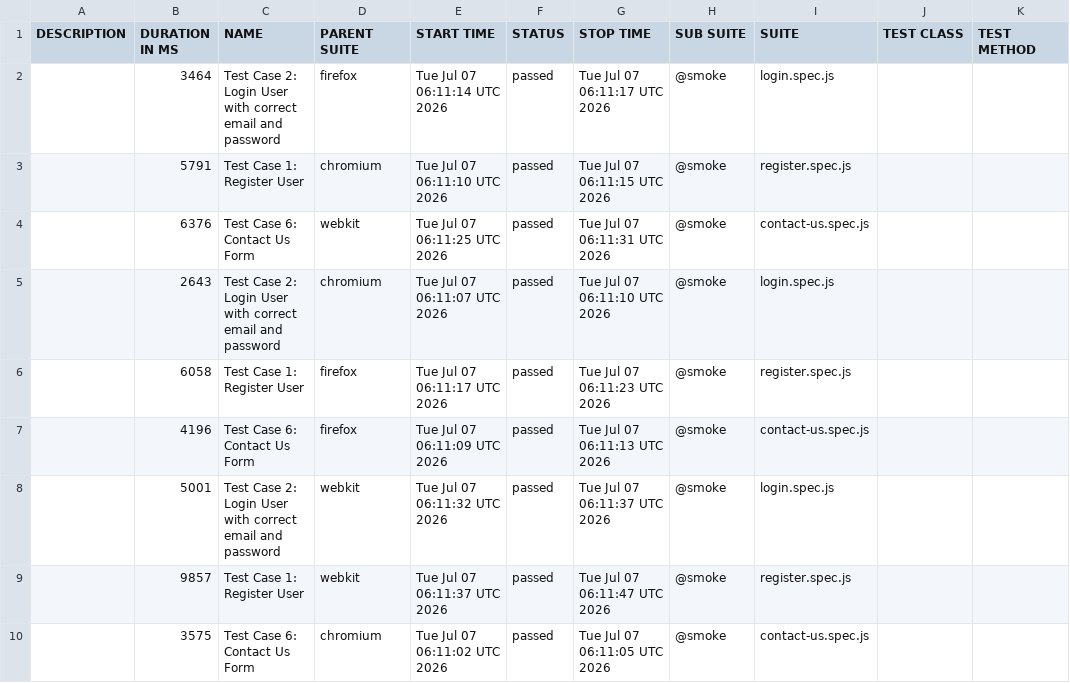
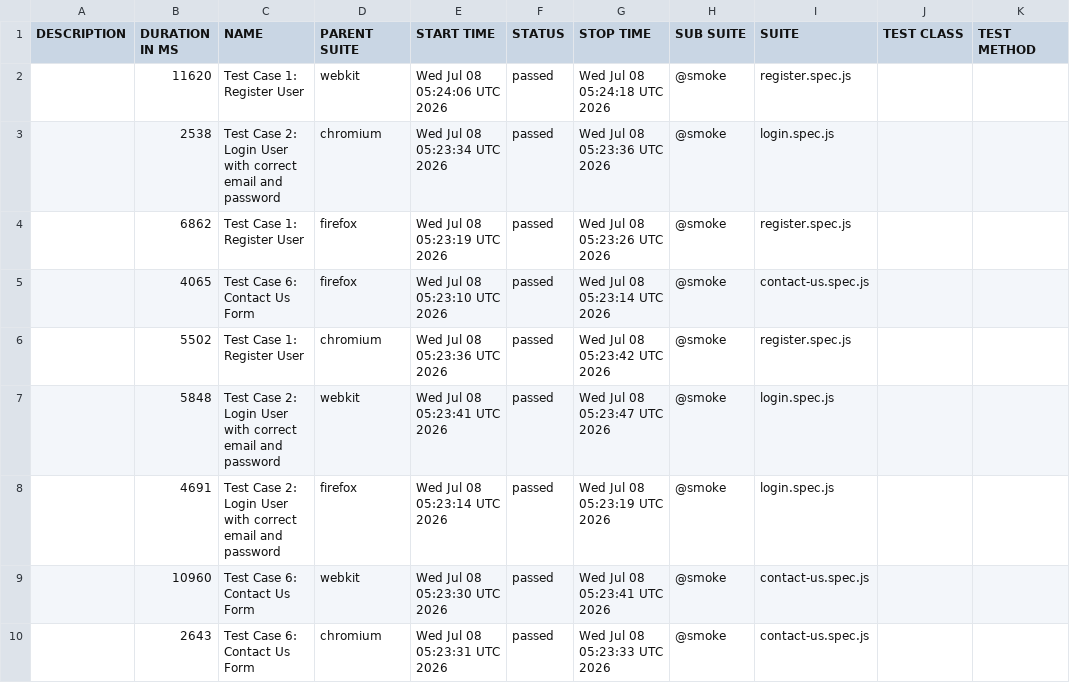
Before and after one commit to s3-qe-team/automation-playwright-project, a CSV file: data/suites.csv, drawn as a sheet.

```diff
--- a/data/suites.csv
+++ b/data/suites.csv
@@ -1,10 +1,10 @@
 "DESCRIPTION","DURATION IN MS","NAME","PARENT SUITE","START TIME","STATUS","STOP TIME","SUB SUITE","SUITE","TEST CLASS","TEST METHOD"
-"","3464","Test Case 2: Login User with correct email and password","firefox","Tue Jul 07 06:11:14 UTC 2026","passed","Tue Jul 07 06:11:17 UTC 2026","@smoke","login.spec.js","",""
-"","5791","Test Case 1: Register User","chromium","Tue Jul 07 06:11:10 UTC 2026","passed","Tue Jul 07 06:11:15 UTC 2026","@smoke","register.spec.js","",""
-"","6376","Test Case 6: Contact Us Form","webkit","Tue Jul 07 06:11:25 UTC 2026","passed","Tue Jul 07 06:11:31 UTC 2026","@smoke","contact-us.spec.js","",""
-"","2643","Test Case 2: Login User with correct email and password","chromium","Tue Jul 07 06:11:07 UTC 2026","passed","Tue Jul 07 06:11:10 UTC 2026","@smoke","login.spec.js","",""
-"","6058","Test Case 1: Register User","firefox","Tue Jul 07 06:11:17 UTC 2026","passed","Tue Jul 07 06:11:23 UTC 2026","@smoke","register.spec.js","",""
-"","4196","Test Case 6: Contact Us Form","firefox","Tue Jul 07 06:11:09 UTC 2026","passed","Tue Jul 07 06:11:13 UTC 2026","@smoke","contact-us.spec.js","",""
-"","5001","Test Case 2: Login User with correct email and password","webkit","Tue Jul 07 06:11:32 UTC 2026","passed","Tue Jul 07 06:11:37 UTC 2026","@smoke","login.spec.js","",""
-"","9857","Test Case 1: Register User","webkit","Tue Jul 07 06:11:37 UTC 2026","passed","Tue Jul 07 06:11:47 UTC 2026","@smoke","register.spec.js","",""
-"","3575","Test Case 6: Contact Us Form","chromium","Tue Jul 07 06:11:02 UTC 2026","passed","Tue Jul 07 06:11:05 UTC 2026","@smoke","contact-us.spec.js","",""
+"","11620","Test Case 1: Register User","webkit","Wed Jul 08 05:24:06 UTC 2026","passed","Wed Jul 08 05:24:18 UTC 2026","@smoke","register.spec.js","",""
+"","2538","Test Case 2: Login User with correct email and password","chromium","Wed Jul 08 05:23:34 UTC 2026","passed","Wed Jul 08 05:23:36 UTC 2026","@smoke","login.spec.js","",""
+"","6862","Test Case 1: Register User","firefox","Wed Jul 08 05:23:19 UTC 2026","passed","Wed Jul 08 05:23:26 UTC 2026","@smoke","register.spec.js","",""
+"","4065","Test Case 6: Contact Us Form","firefox","Wed Jul 08 05:23:10 UTC 2026","passed","Wed Jul 08 05:23:14 UTC 2026","@smoke","contact-us.spec.js","",""
+"","5502","Test Case 1: Register User","chromium","Wed Jul 08 05:23:36 UTC 2026","passed","Wed Jul 08 05:23:42 UTC 2026","@smoke","register.spec.js","",""
+"","5848","Test Case 2: Login User with correct email and password","webkit","Wed Jul 08 05:23:41 UTC 2026","passed","Wed Jul 08 05:23:47 UTC 2026","@smoke","login.spec.js","",""
+"","4691","Test Case 2: Login User with correct email and password","firefox","Wed Jul 08 05:23:14 UTC 2026","passed","Wed Jul 08 05:23:19 UTC 2026","@smoke","login.spec.js","",""
+"","10960","Test Case 6: Contact Us Form","webkit","Wed Jul 08 05:23:30 UTC 2026","passed","Wed Jul 08 05:23:41 UTC 2026","@smoke","contact-us.spec.js","",""
+"","2643","Test Case 6: Contact Us Form","chromium","Wed Jul 08 05:23:31 UTC 2026","passed","Wed Jul 08 05:23:33 UTC 2026","@smoke","contact-us.spec.js","",""
```
Also changed, not shown: 53 other files.
